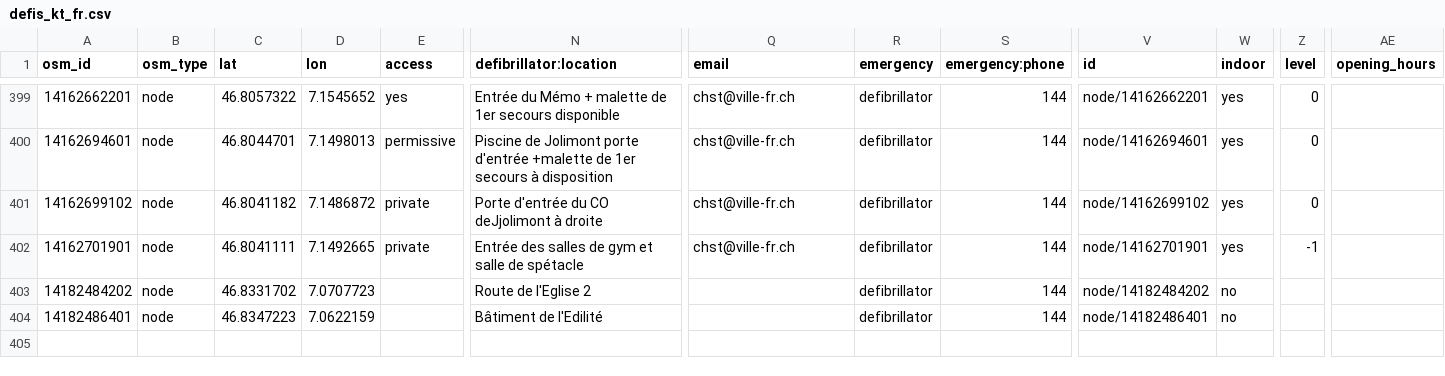
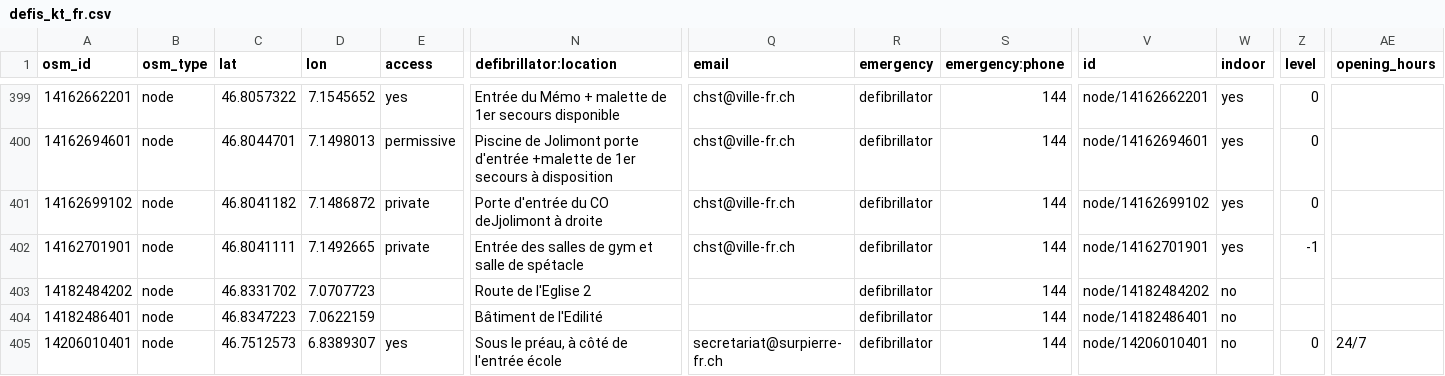
Before and after one commit to defikarte/defi_data, a CSV file: data/csv/defis_kt_fr.csv, drawn as a sheet; only a part is shown, gaps mark what is left out; rows hold the shown columns only; the diff names each change by its address in the sheet, - before the commit and + after, or states it on an @@ line.

```diff
--- a/data/csv/defis_kt_fr.csv
+++ b/data/csv/defis_kt_fr.csv
+row 405: 14206010401 | node | 46.7512573 | 6.8389307 | yes | Sous le préau, à côté de l'entrée école | secretariat@surpierre-fr.ch | defibrillator | 144 | node/14206010401 | no | 0 | 24/7
```
Also changed, not shown: data/csv/defis_dispo_knzsg.csv, data/csv/defis_kt_sg.csv, 4 other files.
